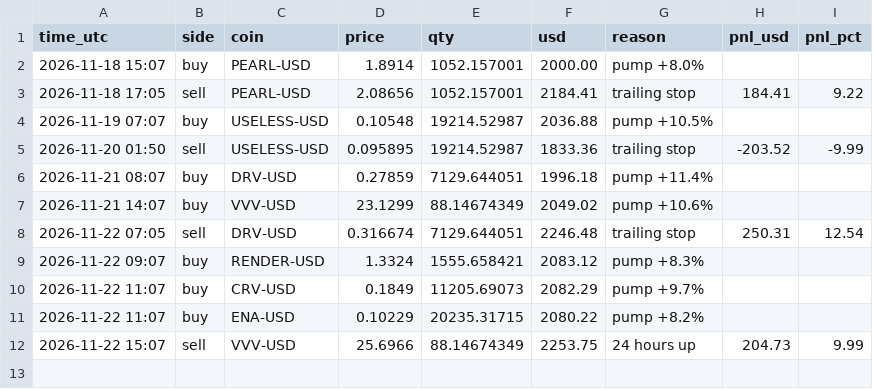
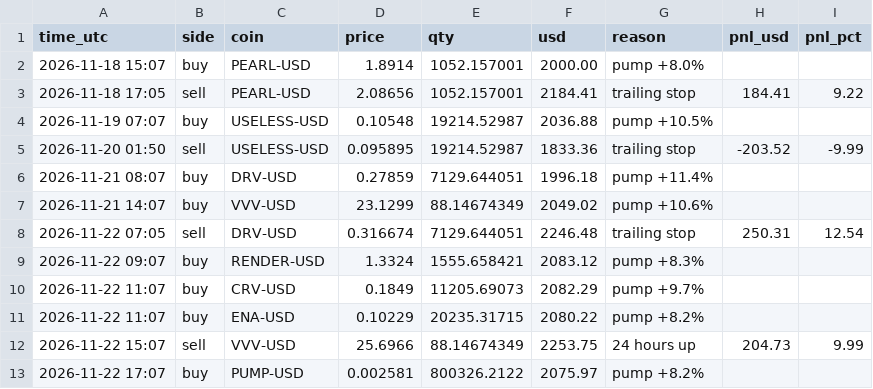
Before and after one commit to Tuvshee555/ai-trader, a CSV file: trader/engine/crypto_alive_trades.csv, drawn as a sheet.

```diff
--- a/trader/engine/crypto_alive_trades.csv
+++ b/trader/engine/crypto_alive_trades.csv
@@ -12 +12,2 @@ time_utc,side,coin,price,qty,usd,reason,pnl_usd,pnl_pct
 2026-11-22 15:07,sell,VVV-USD,25.6966,88.14674349,2253.75,24 hours up,204.73,9.99
+2026-11-22 17:07,buy,PUMP-USD,0.002581,800326.2122,2075.97,pump +8.2%,,
```
Also changed, not shown: trader/engine/crypto_trades.csv, 3 other files.
